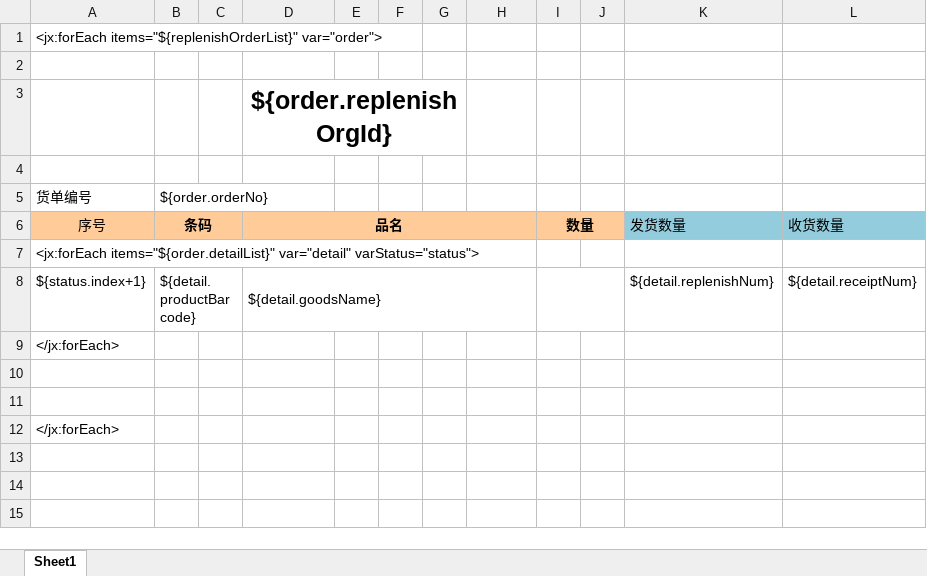
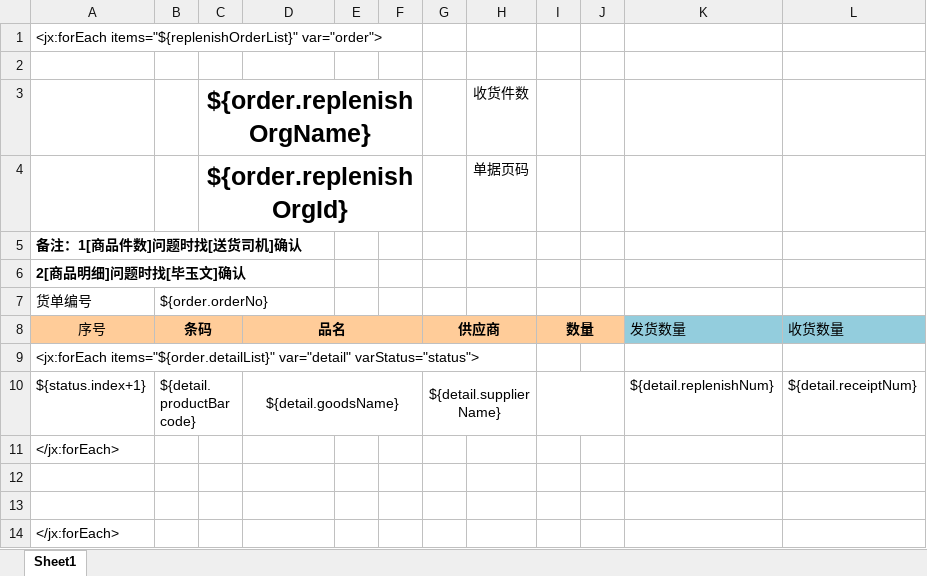
Before and after one commit to hebei8267/melonePos, an Excel workbook: 51EQ/src/main/resources/excel/Replenish_Order_Template.xlsx, sheet Sheet1, drawn as a sheet; values as stored, in another font and other column widths than the file's, no borders; removed rows and columns are numbered as before the commit, all else as after; the diff names each change by its address in the sheet, - before the commit and + after, or states it on an @@ line.

Commit message:
excel 调整

```diff
--- a/51EQ/src/main/resources/excel/Replenish_Order_Template.xlsx (sheet Sheet1)
+++ b/51EQ/src/main/resources/excel/Replenish_Order_Template.xlsx (sheet Sheet1)
-row 3:  |  |  | ${order.replenishOrgId}
-row 3: (empty)
+row 3:  |  | ${order.replenishOrgName} |  |  |  |  | 收货件数
+C3:F3 merged
+row 4:  |  | ${order.replenishOrgId} |  |  |  |  | 单据页码
+row 5: 备注：1[商品件数]问题时找[送货司机]确认
+row 6: 2[商品明细]问题时找[毕玉文]确认
-D6:H6 merged
+D8:F8 merged
-G8: (empty)
+G8: 供应商
+G8:H8 merged
-D10 alignment: left
+D10 alignment: center
-D8:H8 merged
+D10:F10 merged
-G10: (empty)
+G10: ${detail.supplierName}
+G10:H10 merged
```
Also changed, not shown: 2 other files.
